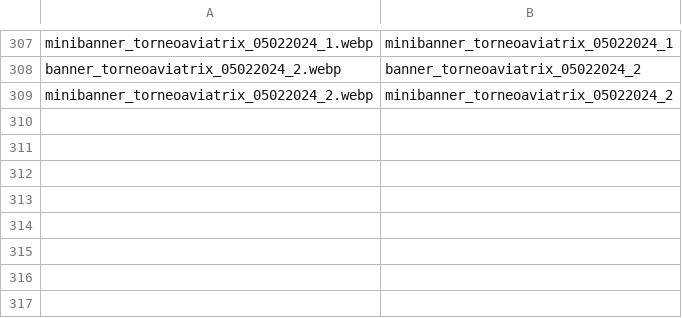
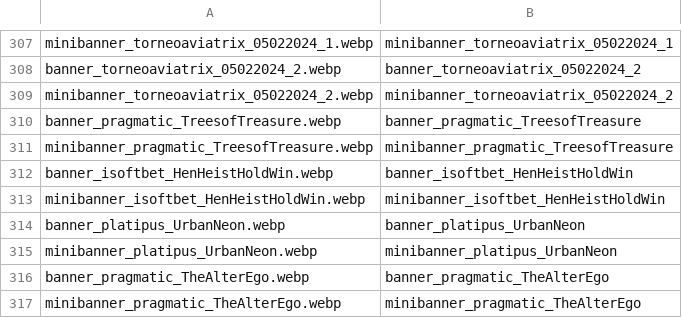
Before and after one commit to tecnodata2015/slots, a CSV file: sliders.csv, drawn as a sheet; only a part is shown, gaps mark what is left out.

Commit message:
actualizacion nuevos banners de slots

```diff
--- a/sliders.csv
+++ b/sliders.csv
@@ -309 +309,9 @@ banner_torneoaviatrix_05022024_2.webp,banner_torneoaviatrix_05022024_2
 minibanner_torneoaviatrix_05022024_2.webp,minibanner_torneoaviatrix_05022024_2
+banner_pragmatic_TreesofTreasure.webp,banner_pragmatic_TreesofTreasure
+minibanner_pragmatic_TreesofTreasure.webp,minibanner_pragmatic_TreesofTreasure
+banner_isoftbet_HenHeistHoldWin.webp,banner_isoftbet_HenHeistHoldWin
+minibanner_isoftbet_HenHeistHoldWin.webp,minibanner_isoftbet_HenHeistHoldWin
+banner_platipus_UrbanNeon.webp,banner_platipus_UrbanNeon
+minibanner_platipus_UrbanNeon.webp,minibanner_platipus_UrbanNeon
+banner_pragmatic_TheAlterEgo.webp,banner_pragmatic_TheAlterEgo
+minibanner_pragmatic_TheAlterEgo.webp,minibanner_pragmatic_TheAlterEgo
```
Also changed, not shown: 8 other files.
